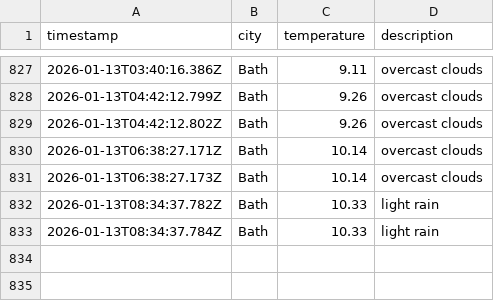
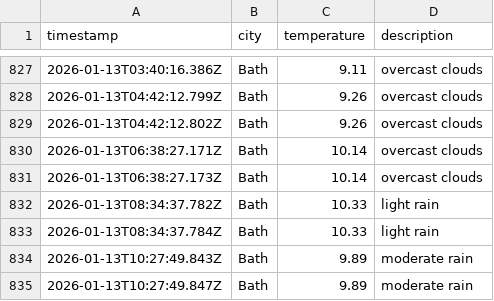
Before and after one commit to MVCRUST/DataOps-weather, a CSV file: data/weather_log.csv, drawn as a sheet; only a part is shown, gaps mark what is left out; the diff names each change by its address in the sheet, - before the commit and + after, or states it on an @@ line.

```diff
--- a/data/weather_log.csv
+++ b/data/weather_log.csv
+row 834: 2026-01-13T10:27:49.843Z | Bath | 9.89 | moderate rain
+row 835: 2026-01-13T10:27:49.847Z | Bath | 9.89 | moderate rain
```
Also changed, not shown: 1 other file.
